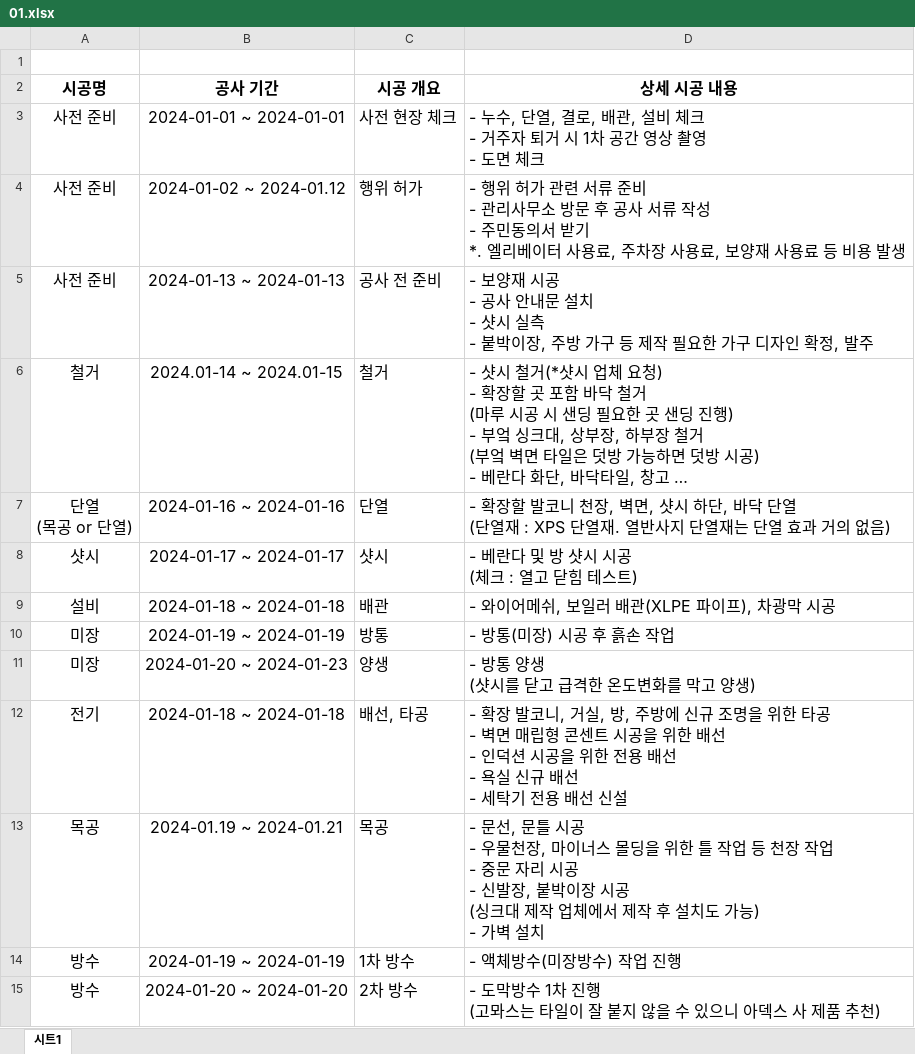
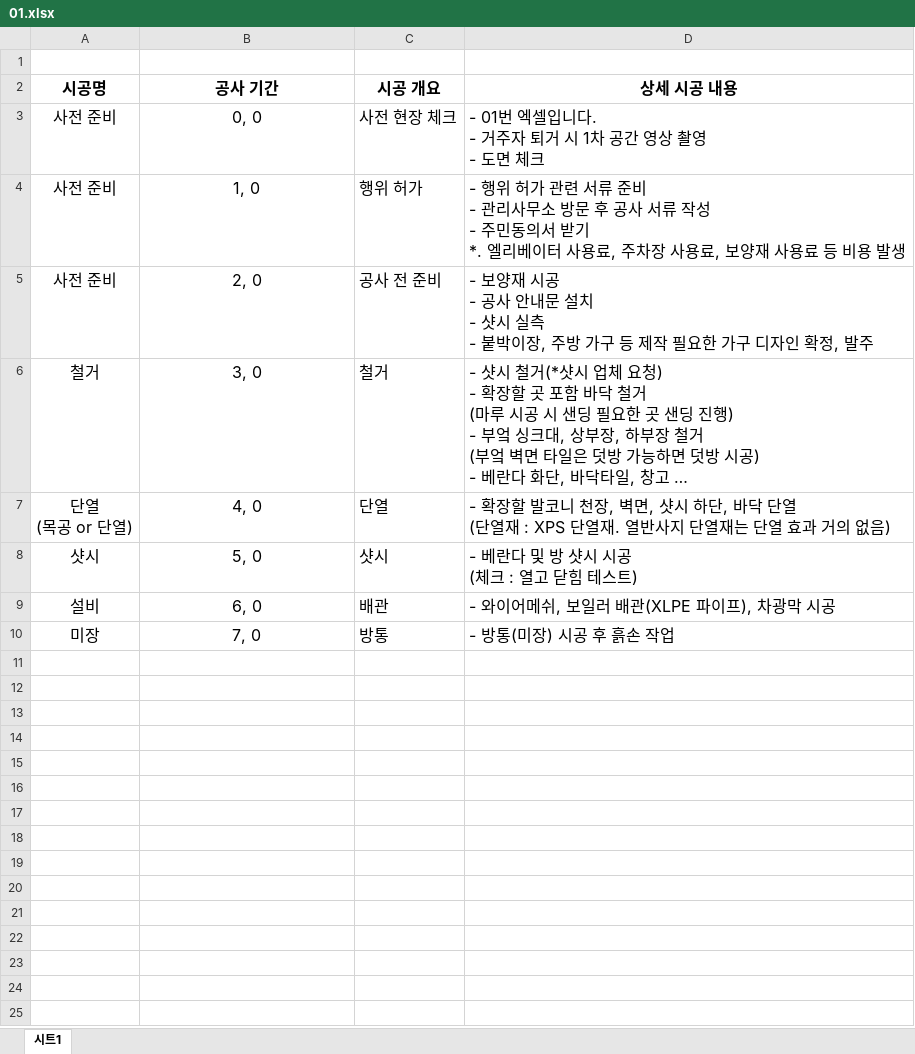
Before and after one commit to yg5057/react_banselfInterior, an Excel workbook: public/data/01.xlsx, sheet 시트1, drawn as a sheet; only a part is shown; long unchanged cells end in …; values as stored, in another font and other column widths than the file's, no borders; charts and pictures not drawn; ↵ is a line break in a cell; the diff covers the shown part only; the diff names each change by its address in the sheet, - before the commit and + after, or states it on an @@ line.

```diff
--- a/public/data/01.xlsx (sheet 시트1)
+++ b/public/data/01.xlsx (sheet 시트1)
-B3 (공사 기간): 2024-01-01 ~ 2024-01-01
+B3 (공사 기간): 0, 0
-D3 (상세 시공 내용): - 누수, 단열, 결로, 배관, 설비 체크 ↵ - 거주자…
+D3 (상세 시공 내용): - 01번 엑셀입니다. ↵ - 거주자…
-B4 (공사 기간): 2024-01-02 ~ 2024-01.12
+B4 (공사 기간): 1, 0
-B5 (공사 기간): 2024-01-13 ~ 2024-01-13
+B5 (공사 기간): 2, 0
-B6 (공사 기간): 2024.01-14 ~ 2024.01-15
+B6 (공사 기간): 3, 0
-B7 (공사 기간): 2024-01-16 ~ 2024-01-16
+B7 (공사 기간): 4, 0
-B8 (공사 기간): 2024-01-17 ~ 2024-01-17
+B8 (공사 기간): 5, 0
-B9 (공사 기간): 2024-01-18 ~ 2024-01-18
+B9 (공사 기간): 6, 0
-B10 (공사 기간): 2024-01-19 ~ 2024-01-19
+B10 (공사 기간): 7, 0
-row 11: 미장 | 2024-01-20 ~ 2024-01-23 | 양생 | - 방통 양생 ↵ (샷시를 닫고 급격한 온도변화를 막고 양생)
-row 12: 전기 | 2024-01-18 ~ 2024-01-18 | 배선, 타공 | - 확장 발코니, 거실, 방, 주방에 신규 조명을 위한 타공 ↵ - 벽면 매립형 콘센트 시공을 위한 배선 ↵ - 인덕션 시공을 위한 전용 배선 ↵ - 욕실 신규 배선 ↵ - 세탁기 전용 배선 신설
-row 13: 목공 | 2024-01.19 ~ 2024-01.21 | 목공 | - 문선, 문틀 시공 ↵ - 우물천장, 마이너스 몰딩을 위한 틀 작업 등 천장 작업 ↵ - 중문 자리 시공 ↵ - 신발장, 붙박이장 시공 ↵ (싱크대 제작 업체에서 제작 후 설치도 가능) ↵ - 가벽 설치
-row 14: 방수 | 2024-01-19 ~ 2024-01-19 | 1차 방수 | - 액체방수(미장방수) 작업 진행
-row 15: 방수 | 2024-01-20 ~ 2024-01-20 | 2차 방수 | - 도막방수 1차 진행 ↵ (고뫄스는 타일이 잘 붙지 않을 수 있으니 아덱스 사 제품 추천)
```
Also changed, not shown: 14 removed rows elsewhere in this sheet, public/data/02.xlsx, 6 other files.
